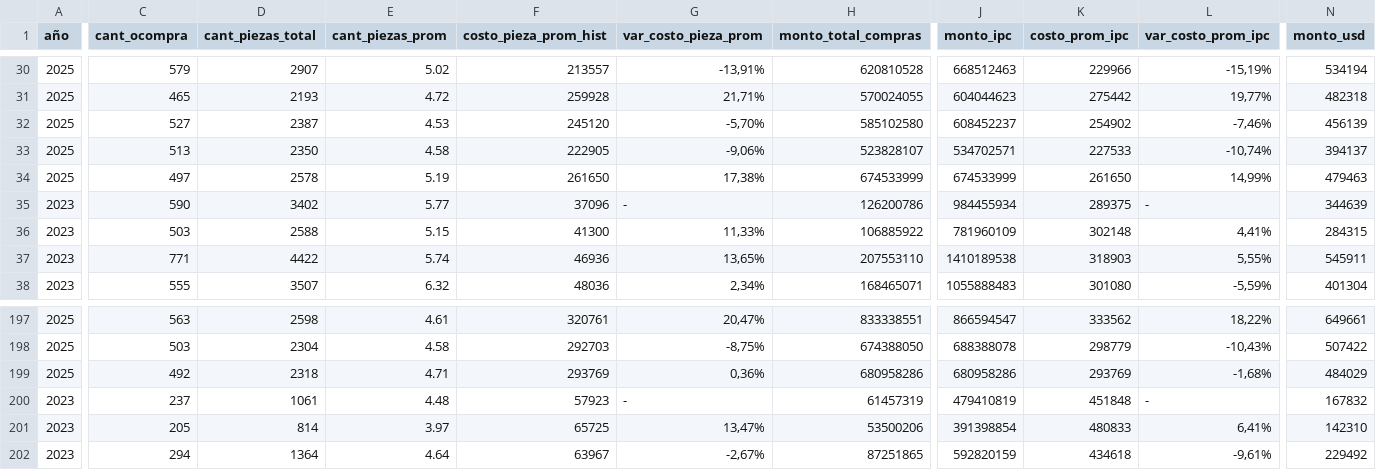
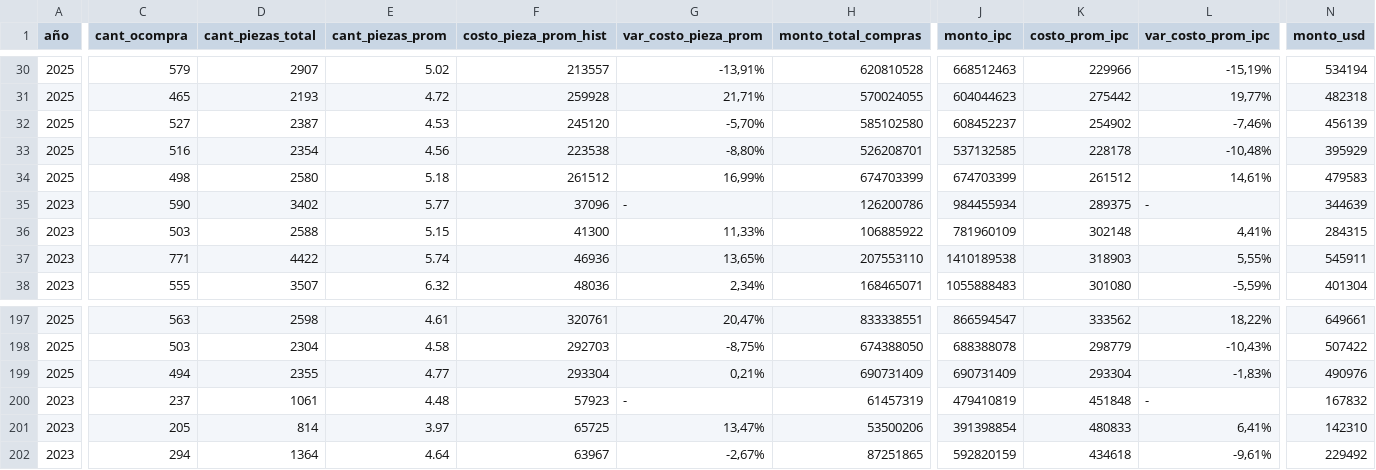
Before and after one commit to eugeL2/indice_automotores, a CSV file: data/df_rtos_marca_mes_sept.csv, drawn as a sheet; only a part is shown, gaps mark what is left out; removed rows and columns are numbered as before the commit, all else as after; rows hold the shown columns only; the diff covers the shown part only; the diff names each change by its address in the sheet, - before the commit and + after, or states it on an @@ line.

```diff
--- a/data/df_rtos_marca_mes_sept.csv
+++ b/data/df_rtos_marca_mes_sept.csv
-row 33: 2025 | 513 | 2350 | 4.58 | 222905 | -9,06% | 523828107 | 534702571 | 227533 | -10,74% | 394137
+row 33: 2025 | 516 | 2354 | 4.56 | 223538 | -8,80% | 526208701 | 537132585 | 228178 | -10,48% | 395929
-C34 (cant_ocompra): 497
+C34 (cant_ocompra): 498
-D34 (cant_piezas_total): 2578
+D34 (cant_piezas_total): 2580
-E34 (cant_piezas_prom): 5.19
+E34 (cant_piezas_prom): 5.18
-F34 (costo_pieza_prom_hist): 261650
+F34 (costo_pieza_prom_hist): 261512
-G34 (var_costo_pieza_prom): 17,38%
+G34 (var_costo_pieza_prom): 16,99%
-H34 (monto_total_compras): 674533999
+H34 (monto_total_compras): 674703399
-J34 (monto_ipc): 674533999
+J34 (monto_ipc): 674703399
-K34 (costo_prom_ipc): 261650
+K34 (costo_prom_ipc): 261512
-L34 (var_costo_prom_ipc): 14,99%
+L34 (var_costo_prom_ipc): 14,61%
-N34 (monto_usd): 479463
+N34 (monto_usd): 479583
-C199 (cant_ocompra): 492
+C199 (cant_ocompra): 494
-D199 (cant_piezas_total): 2318
+D199 (cant_piezas_total): 2355
-E199 (cant_piezas_prom): 4.71
+E199 (cant_piezas_prom): 4.77
-F199 (costo_pieza_prom_hist): 293769
+F199 (costo_pieza_prom_hist): 293304
-G199 (var_costo_pieza_prom): 0,36%
+G199 (var_costo_pieza_prom): 0,21%
-H199 (monto_total_compras): 680958286
+H199 (monto_total_compras): 690731409
-J199 (monto_ipc): 680958286
+J199 (monto_ipc): 690731409
-K199 (costo_prom_ipc): 293769
+K199 (costo_prom_ipc): 293304
-L199 (var_costo_prom_ipc): -1,68%
+L199 (var_costo_prom_ipc): -1,83%
-N199 (monto_usd): 484029
+N199 (monto_usd): 490976
```
Also changed, not shown: 2 added rows, 2 removed rows and 56 edited cells elsewhere in this file, 4 other files.
